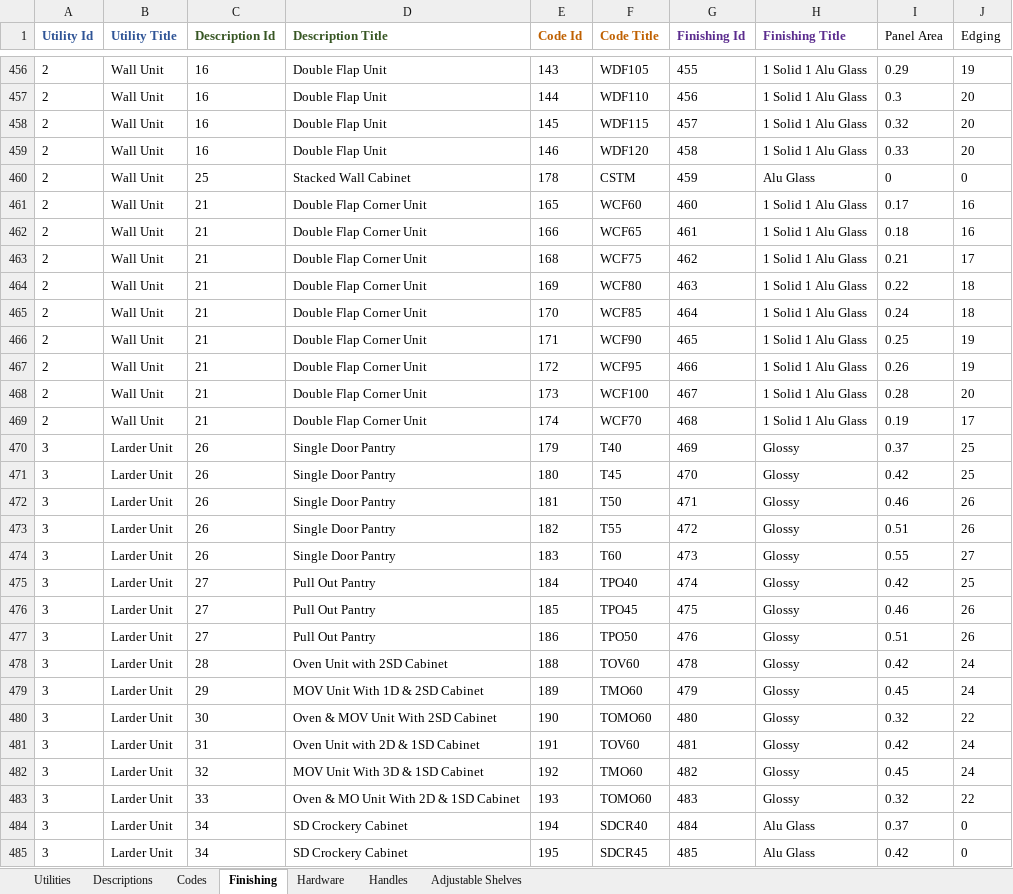
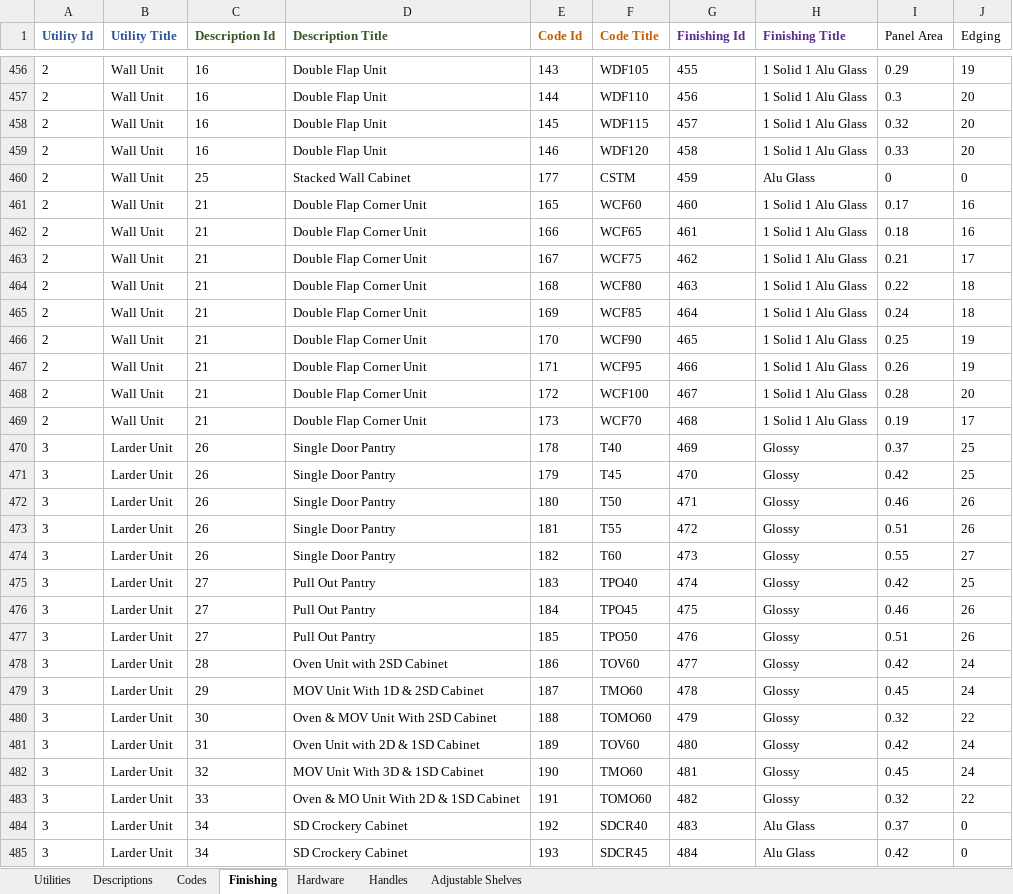
Before and after one commit to mzeeshan2005/Cabnet-Costing, an Excel workbook: Tools_Data.xlsx, sheet Finishing, drawn as a sheet; only a part is shown, gaps mark what is left out; values as stored, in another font and other column widths than the file's, no borders; the diff covers the shown part only; the diff names each change by its address in the sheet, - before the commit and + after, or states it on an @@ line.

```diff
--- a/Tools_Data.xlsx (sheet Finishing)
+++ b/Tools_Data.xlsx (sheet Finishing)
-E460 (Code Id): 178
+E460 (Code Id): 177
-E463 (Code Id): 168
+E463 (Code Id): 167
-E464 (Code Id): 169
+E464 (Code Id): 168
-E465 (Code Id): 170
+E465 (Code Id): 169
-E466 (Code Id): 171
+E466 (Code Id): 170
-E467 (Code Id): 172
+E467 (Code Id): 171
-E468 (Code Id): 173
+E468 (Code Id): 172
-E469 (Code Id): 174
+E469 (Code Id): 173
-E470 (Code Id): 179
+E470 (Code Id): 178
-E471 (Code Id): 180
+E471 (Code Id): 179
-E472 (Code Id): 181
+E472 (Code Id): 180
-E473 (Code Id): 182
+E473 (Code Id): 181
-E474 (Code Id): 183
+E474 (Code Id): 182
-E475 (Code Id): 184
+E475 (Code Id): 183
-E476 (Code Id): 185
+E476 (Code Id): 184
-E477 (Code Id): 186
+E477 (Code Id): 185
-E478 (Code Id): 188
+E478 (Code Id): 186
-G478 (Finishing Id): 478
+G478 (Finishing Id): 477
-E479 (Code Id): 189
+E479 (Code Id): 187
-G479 (Finishing Id): 479
+G479 (Finishing Id): 478
-E480 (Code Id): 190
+E480 (Code Id): 188
-G480 (Finishing Id): 480
+G480 (Finishing Id): 479
-E481 (Code Id): 191
+E481 (Code Id): 189
-G481 (Finishing Id): 481
+G481 (Finishing Id): 480
-E482 (Code Id): 192
+E482 (Code Id): 190
-G482 (Finishing Id): 482
+G482 (Finishing Id): 481
-E483 (Code Id): 193
+E483 (Code Id): 191
-G483 (Finishing Id): 483
+G483 (Finishing Id): 482
-E484 (Code Id): 194
+E484 (Code Id): 192
-G484 (Finishing Id): 484
+G484 (Finishing Id): 483
-E485 (Code Id): 195
+E485 (Code Id): 193
-G485 (Finishing Id): 485
+G485 (Finishing Id): 484
```
Also changed, not shown: 666 edited cells elsewhere in this sheet, sheet Hardware, sheet Handles, sheet Codes, sheet Adjustable Shelves, 15 other files.
